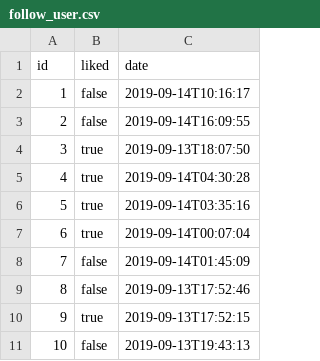
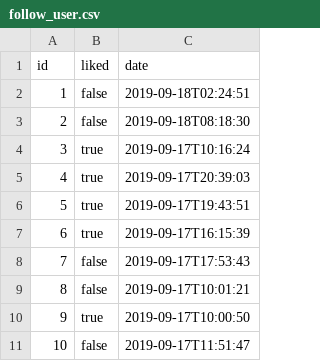
Before and after one commit to arnaugarcia/sallefy, a CSV file: src/main/resources/config/liquibase/fake-data/follow_user.csv, drawn as a sheet.

```diff
--- a/src/main/resources/config/liquibase/fake-data/follow_user.csv
+++ b/src/main/resources/config/liquibase/fake-data/follow_user.csv
@@ -1,11 +1,11 @@
 id;liked;date
-1;false;2019-09-14T10:16:17
-2;false;2019-09-14T16:09:55
-3;true;2019-09-13T18:07:50
-4;true;2019-09-14T04:30:28
-5;true;2019-09-14T03:35:16
-6;true;2019-09-14T00:07:04
-7;false;2019-09-14T01:45:09
-8;false;2019-09-13T17:52:46
-9;true;2019-09-13T17:52:15
-10;false;2019-09-13T19:43:13
+1;false;2019-09-18T02:24:51
+2;false;2019-09-18T08:18:30
+3;true;2019-09-17T10:16:24
+4;true;2019-09-17T20:39:03
+5;true;2019-09-17T19:43:51
+6;true;2019-09-17T16:15:39
+7;false;2019-09-17T17:53:43
+8;false;2019-09-17T10:01:21
+9;true;2019-09-17T10:00:50
+10;false;2019-09-17T11:51:47
```
Also changed, not shown: src/main/resources/config/liquibase/fake-data/like_album.csv, src/main/resources/config/liquibase/fake-data/like_track.csv, 29 other files.
